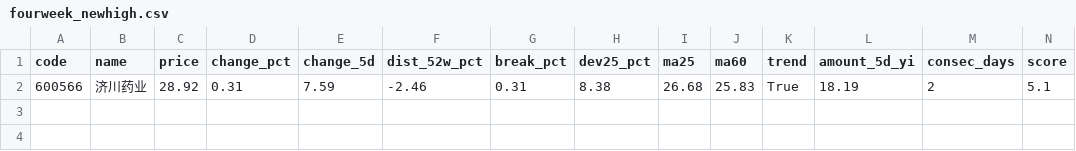
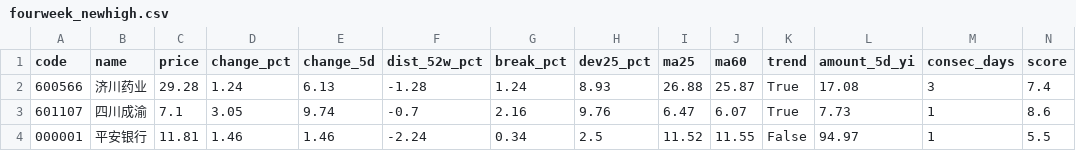
Before and after one commit to hantu-zh/vibe-dashboard, a CSV file: fourweek_newhigh.csv, drawn as a sheet; only a part is shown; removed rows and columns are numbered as before the commit, all else as after; rows hold the shown columns only; the diff names each change by its address in the sheet, - before the commit and + after, or states it on an @@ line.

```diff
--- a/fourweek_newhigh.csv
+++ b/fourweek_newhigh.csv
-row 2: 600566 | 济川药业 | 28.92 | 0.31 | 7.59 | -2.46 | 0.31 | 8.38 | 26.68 | 25.83 | True | 18.19 | 2 | 5.1
+row 2: 600566 | 济川药业 | 29.28 | 1.24 | 6.13 | -1.28 | 1.24 | 8.93 | 26.88 | 25.87 | True | 17.08 | 3 | 7.4
+row 3: 601107 | 四川成渝 | 7.1 | 3.05 | 9.74 | -0.7 | 2.16 | 9.76 | 6.47 | 6.07 | True | 7.73 | 1 | 8.6
+row 4: 000001 | 平安银行 | 11.81 | 1.46 | 1.46 | -2.24 | 0.34 | 2.5 | 11.52 | 11.55 | False | 94.97 | 1 | 5.5
```
Also changed, not shown: 15 other files.
